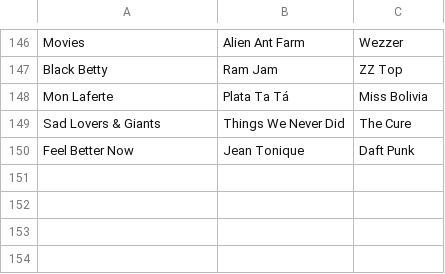
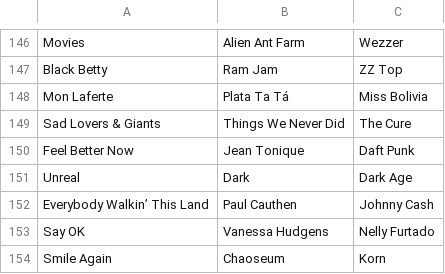
Before and after one commit to hernantz/blog, a CSV file: content/music.csv, drawn as a sheet; only a part is shown, gaps mark what is left out; the diff names each change by its address in the sheet, - before the commit and + after, or states it on an @@ line.

Commit message:
More music

```diff
--- a/content/music.csv
+++ b/content/music.csv
+row 151: Unreal | Dark | Dark Age
+row 152: Everybody Walkin’ This Land | Paul Cauthen | Johnny Cash
+row 153: Say OK | Vanessa Hudgens | Nelly Furtado
+row 154: Smile Again | Chaoseum | Korn
```
Also changed, not shown: 1 other file.
